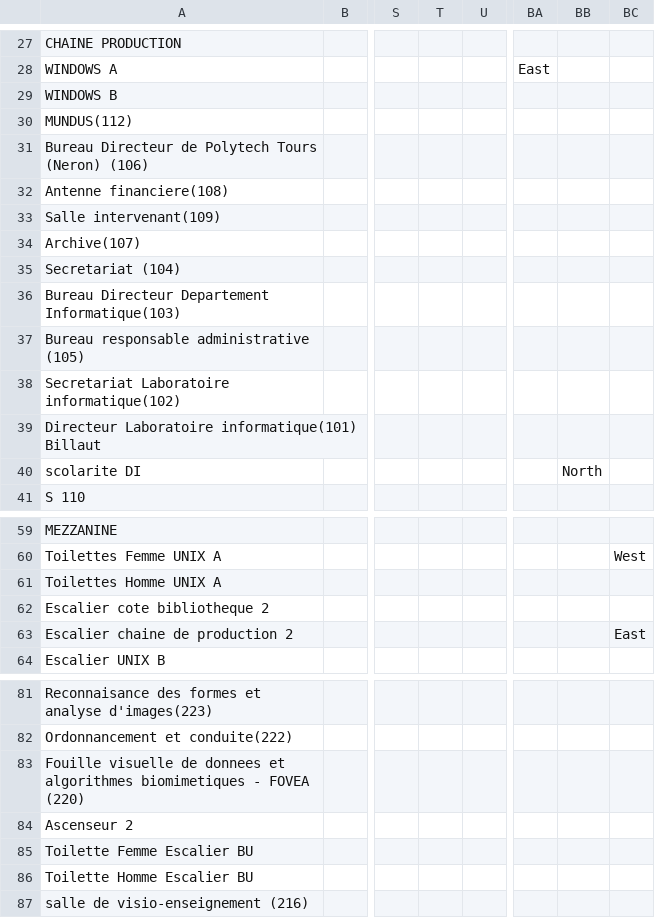
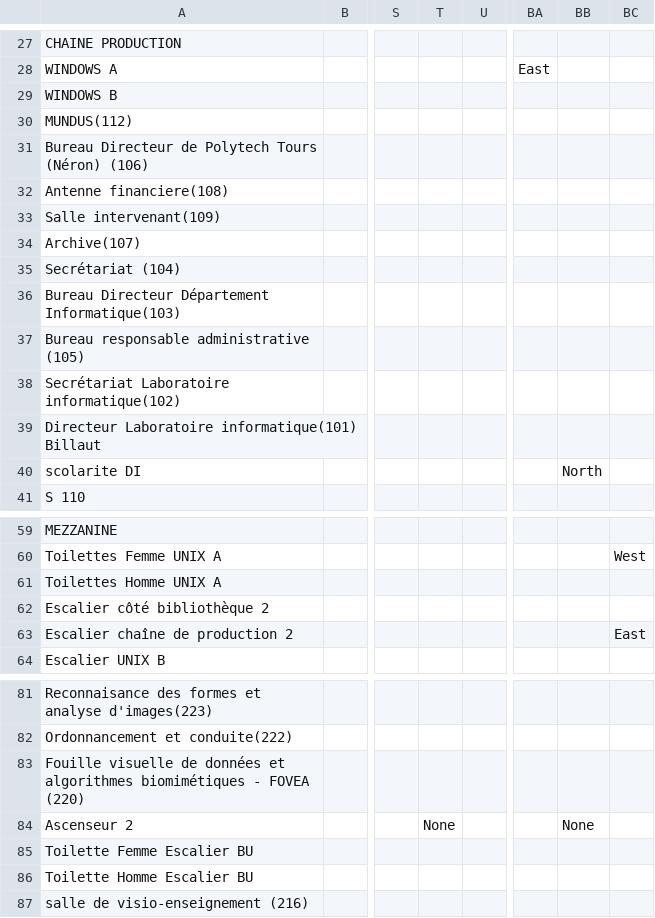
Before and after one commit to JeremyBouchard/BienvenueAuDi, a CSV file: csv/readCSVDirection.csv, drawn as a sheet; only a part is shown, gaps mark what is left out; the diff covers the shown part only; the diff names each change by its address in the sheet, - before the commit and + after, or states it on an @@ line.

```diff
--- a/csv/readCSVDirection.csv
+++ b/csv/readCSVDirection.csv
-A31: …Polytech Tours (Neron) (106)
+A31: …Polytech Tours (Néron) (106)
-A35: Secretariat (104)
+A35: Secrétariat (104)
-A36: Bureau Directeur Departement Informatique(103)
+A36: Bureau Directeur Département Informatique(103)
-A38: Secretariat Laboratoire informatique(102)
+A38: Secrétariat Laboratoire informatique(102)
-A62: Escalier cote bibliotheque 2
+A62: Escalier côté bibliothèque 2
-A63: Escalier chaine de production 2
+A63: Escalier chaîne de production 2
-A83: …visuelle de donnees et algorithmes biomimetiques - FOVEA…
+A83: …visuelle de données et algorithmes biomimétiques - FOVEA…
-T84: (empty)
+T84: None
-BB84: (empty)
+BB84: None
```
Also changed, not shown: 30 edited cells elsewhere in this file, csv/readCSVPas.csv, csv/readCSVVertex.csv, 1 other file.
